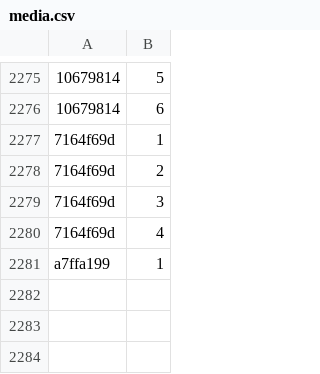
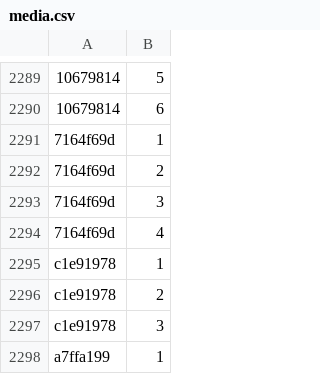
Before and after one commit to Lockpickers-United/lpu-belt-explorer, a CSV file: media.csv, drawn as a sheet; only a part is shown, gaps mark what is left out; the diff covers the shown part only; the diff names each change by its address in the sheet, - before the commit and + after, or states it on an @@ line.

```diff
--- a/media.csv
+++ b/media.csv
+row 2295: c1e91978 | 1
+row 2296: c1e91978 | 2
+row 2297: c1e91978 | 3
```
Also changed, not shown: 14 added rows elsewhere in this file, columnView.csv, data.csv, 7 other files.
